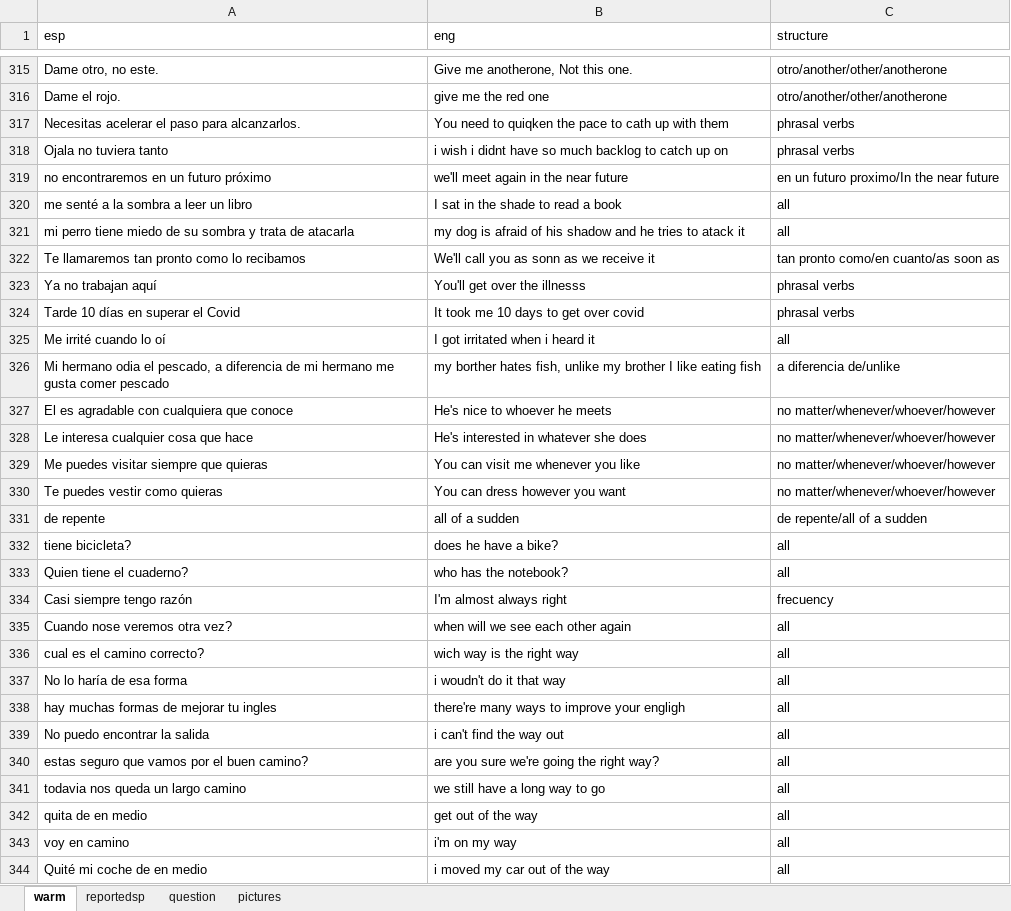
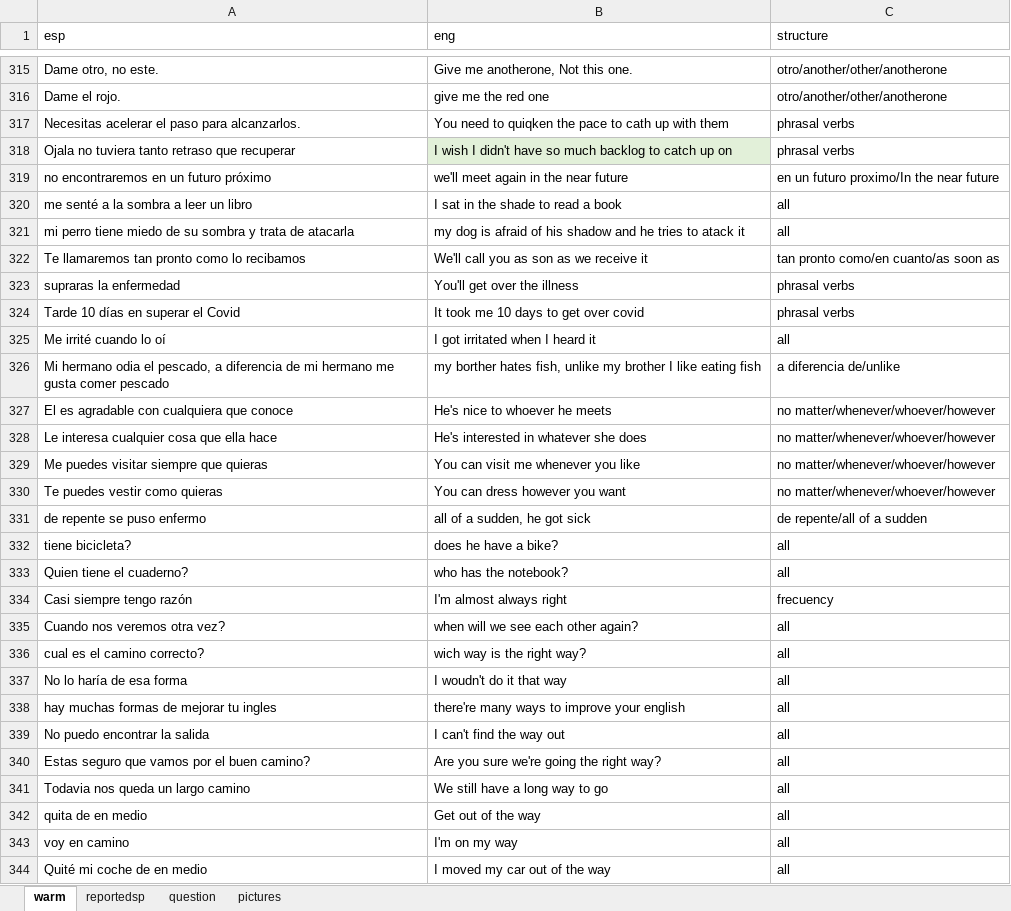
Before and after one commit to alcaloide2000/theec7, an Excel workbook: src/assets/the.xlsx, sheet warm, drawn as a sheet; only a part is shown, gaps mark what is left out; values as stored, in another font and other column widths than the file's, no borders; table styles not drawn; the diff covers the shown part only; the diff names each change by its address in the sheet, - before the commit and + after, or states it on an @@ line.

Commit message:
Add files via upload

```diff
--- a/src/assets/the.xlsx (sheet warm)
+++ b/src/assets/the.xlsx (sheet warm)
-A318 (esp): Ojala no tuviera tanto
+A318 (esp): Ojala no tuviera tanto retraso que recuperar
-B318 (eng): i wish i didnt have so…
+B318 (eng): I wish I didn't have so…
-B318 fill: none
+B318 fill: #E2F0D9
-B322 (eng): We'll call you as sonn as we receive it
+B322 (eng): We'll call you as son as we receive it
-A323 (esp): Ya no trabajan aquí
+A323 (esp): supraras la enfermedad
-B323 (eng): You'll get over the illnesss
+B323 (eng): You'll get over the illness
-B325 (eng): I got irritated when i heard it
+B325 (eng): I got irritated when I heard it
-A328 (esp): Le interesa cualquier cosa que hace
+A328 (esp): Le interesa cualquier cosa que ella hace
-A331 (esp): de repente
+A331 (esp): de repente se puso enfermo
-B331 (eng): all of a sudden
+B331 (eng): all of a sudden, he got sick
-A335 (esp): Cuando nose veremos otra vez?
+A335 (esp): Cuando nos veremos otra vez?
-B335 (eng): when will we see each other again
+B335 (eng): when will we see each other again?
-B336 (eng): wich way is the right way
+B336 (eng): wich way is the right way?
-B337 (eng): i woudn't do it that way
+B337 (eng): I woudn't do it that way
-B338 (eng): there're many ways to improve your engligh
+B338 (eng): there're many ways to improve your english
-B339 (eng): i can't find the way out
+B339 (eng): I can't find the way out
-A340 (esp): estas seguro que vamos por el buen camino?
+A340 (esp): Estas seguro que vamos por el buen camino?
-B340 (eng): are you sure we're going the right way?
+B340 (eng): Are you sure we're going the right way?
-A341 (esp): todavia nos queda un largo camino
+A341 (esp): Todavia nos queda un largo camino
-B341 (eng): we still have a long way to go
+B341 (eng): We still have a long way to go
-B342 (eng): get out of the way
+B342 (eng): Get out of the way
-B343 (eng): i'm on my way
+B343 (eng): I'm on my way
-B344 (eng): i moved my car out of the way
+B344 (eng): I moved my car out of the way
```
Also changed, not shown: 2 added rows and 45 edited cells elsewhere in this sheet, sheet question, sheet reportedsp.
